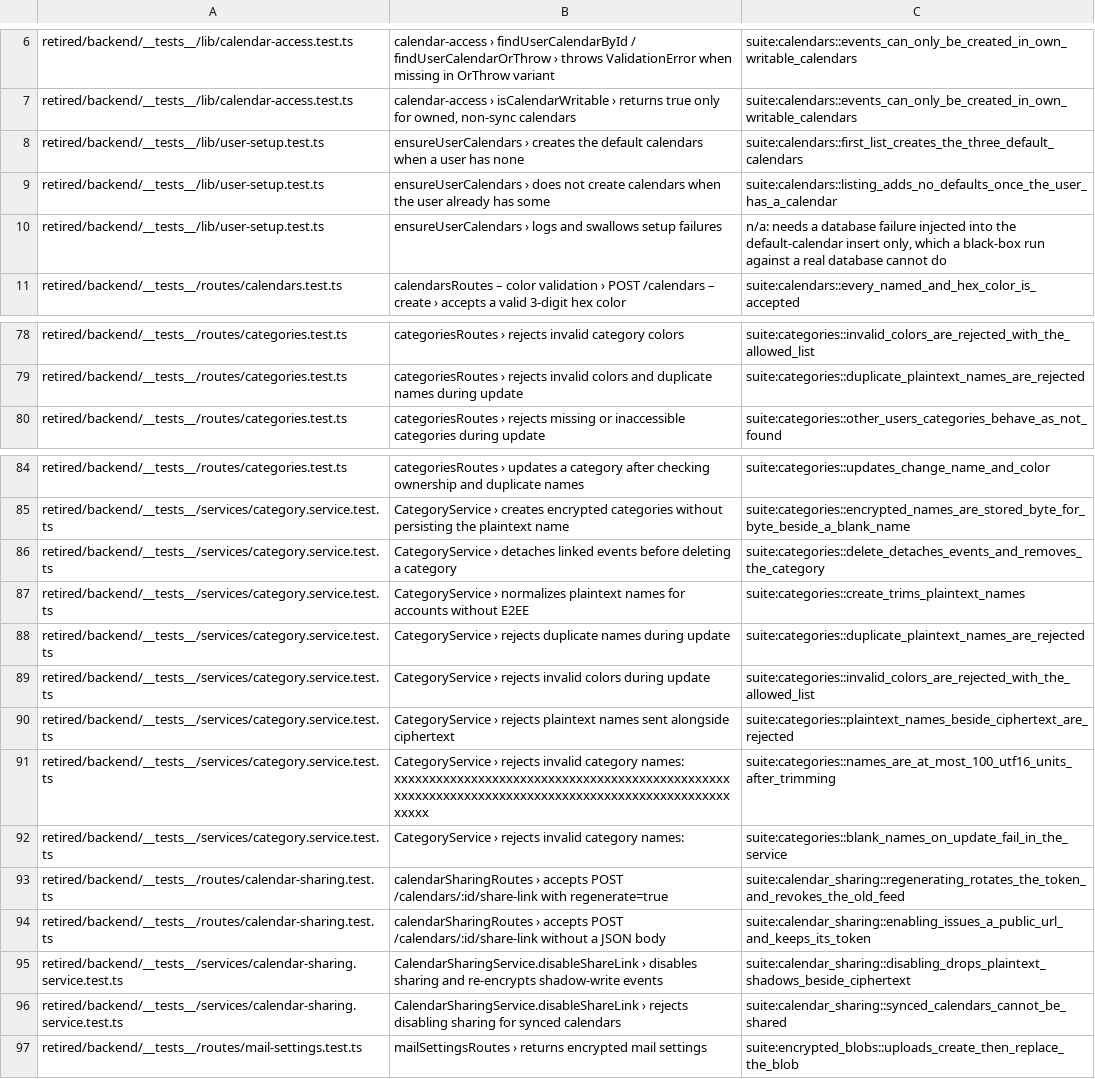
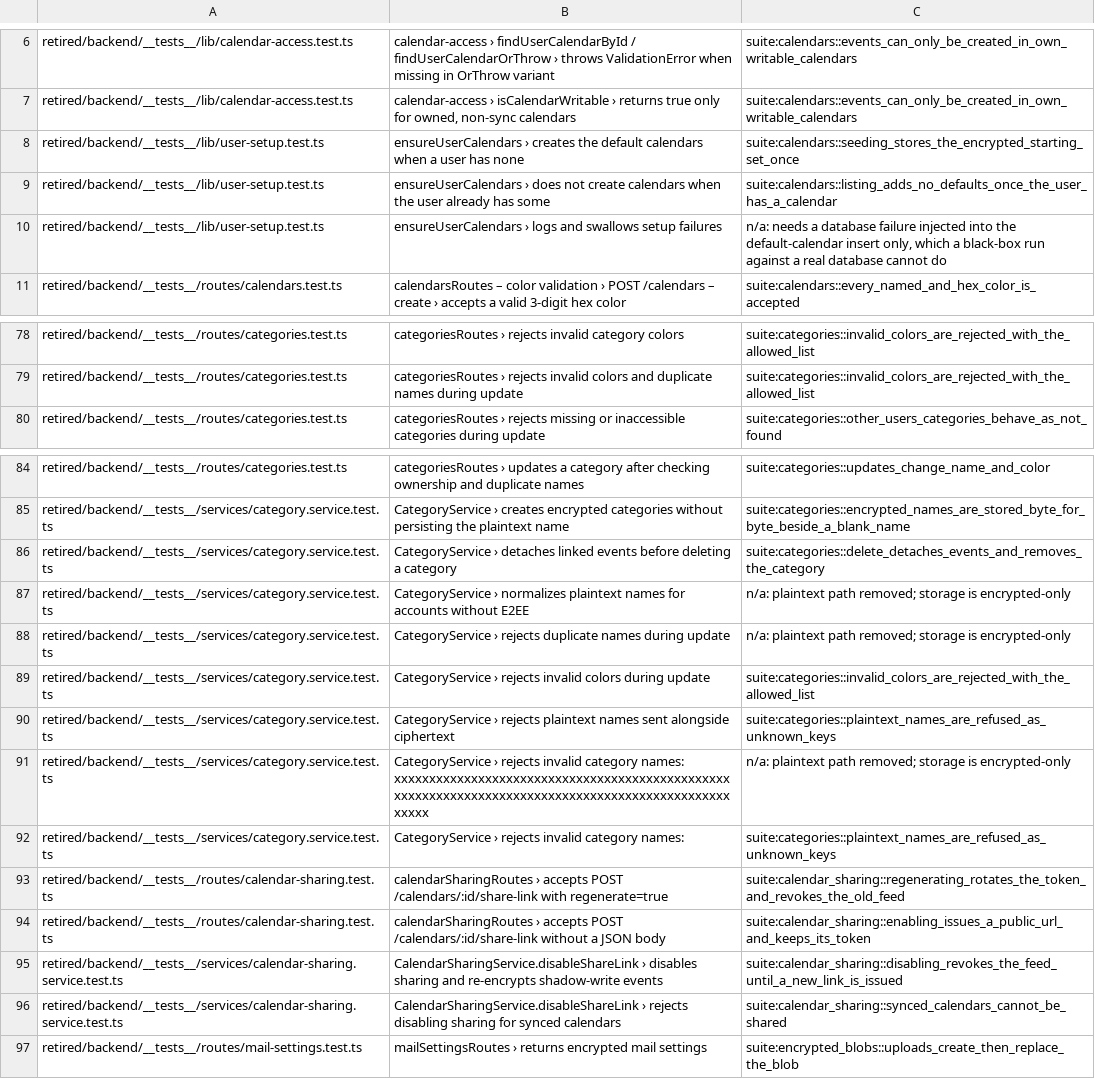
Before and after one commit to IIRoan/rocal, a TSV file: crates/solace-api-tests/jest/calendars.tsv, drawn as a sheet; only a part is shown, gaps mark what is left out; the diff covers the shown part only; the diff names each change by its address in the sheet, - before the commit and + after, or states it on an @@ line.

Commit message:
Cover encrypted-only storage in the API suite
Calendars and events in the suite are created encrypted; plaintext rows
appear only where they exist by design (subscription feeds and staged
invitation copies).

- New cases for POST /api/calendars/defaults: one encrypted set with a
  single default, nothing on a second or concurrent call, the staging
  calendar ignored, and every item validated.
- Listing calendars or events creates no calendars.
- Accepted mail imports need a sealed copy for every event.
- A vault backup without any seal is never written.
- Plaintext names, event content, displayTitle, encryptionState,
  forceFullEncryption and eventEncryptionMode are asserted as 400s.
- Tests for removed paths (plaintext names, raw ICS import, server ICS
  export, shadow backfills) are deleted; their Jest destinations point at the
  replacement tests or are marked n/a.

```diff
--- a/crates/solace-api-tests/jest/calendars.tsv
+++ b/crates/solace-api-tests/jest/calendars.tsv
-C8: suite:calendars::first_list_creates_the_three_default_calendars
+C8: suite:calendars::seeding_stores_the_encrypted_starting_set_once
-C79: suite:categories::duplicate_plaintext_names_are_rejected
+C79: suite:categories::invalid_colors_are_rejected_with_the_allowed_list
-C87: suite:categories::create_trims_plaintext_names
+C87: n/a: plaintext path removed; storage is encrypted-only
-C88: suite:categories::duplicate_plaintext_names_are_rejected
+C88: n/a: plaintext path removed; storage is encrypted-only
-C90: suite:categories::plaintext_names_beside_ciphertext_are_rejected
+C90: suite:categories::plaintext_names_are_refused_as_unknown_keys
-C91: suite:categories::names_are_at_most_100_utf16_units_after_trimming
+C91: n/a: plaintext path removed; storage is encrypted-only
-C92: suite:categories::blank_names_on_update_fail_in_the_service
+C92: suite:categories::plaintext_names_are_refused_as_unknown_keys
-C95: suite:calendar_sharing::disabling_drops_plaintext_shadows_beside_ciphertext
+C95: suite:calendar_sharing::disabling_revokes_the_feed_until_a_new_link_is_issued
```
Also changed, not shown: 17 edited cells elsewhere in this file, crates/solace-api-tests/jest/events.tsv, crates/solace-api-tests/jest/settings.tsv, 19 other files.
